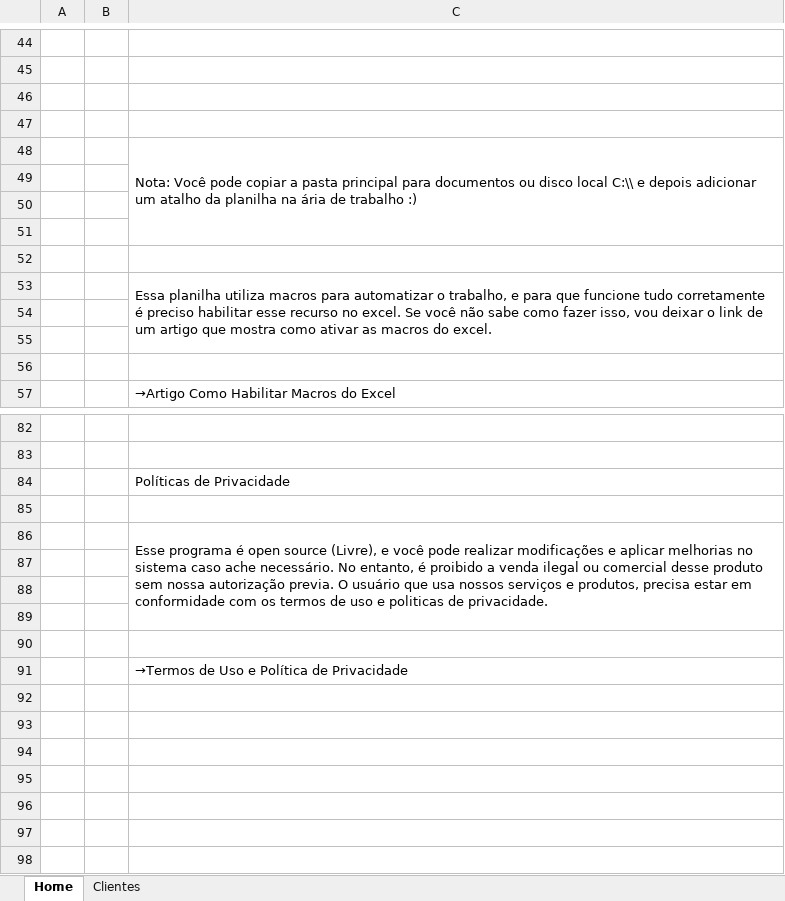
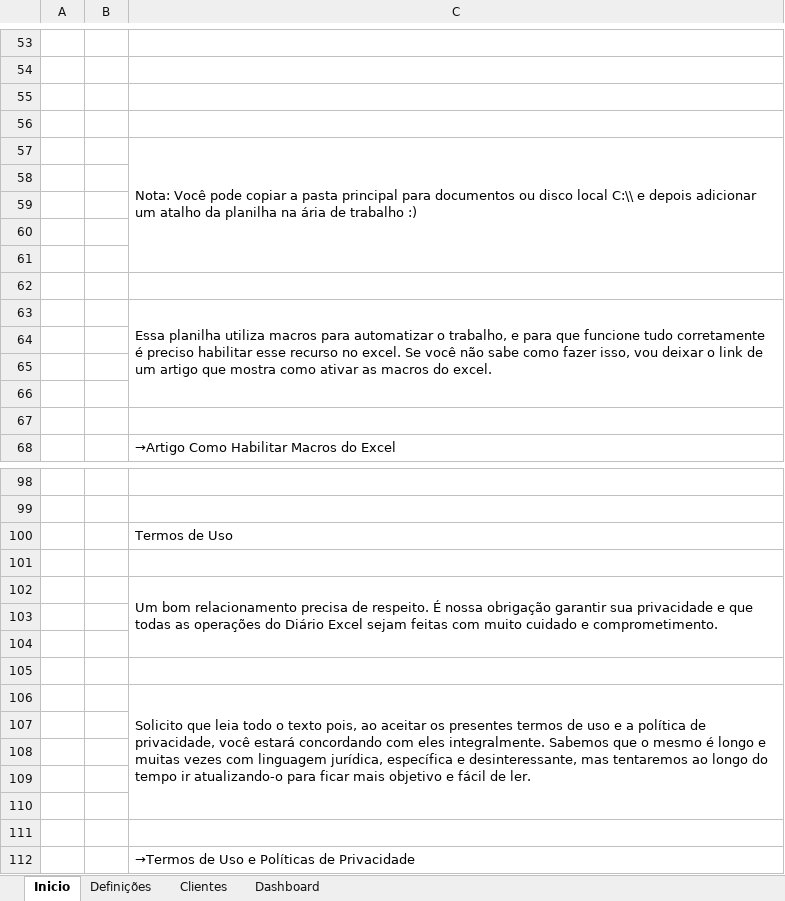
Before and after one commit to welissondev/VisionClient, an Excel workbook: Project/VisionClient.xlsm, sheet Inicio, drawn as a sheet; only a part is shown, gaps mark what is left out; values as stored, in another font and other column widths than the file's, no cell formats; charts and pictures not drawn; removed rows and columns are numbered as before the commit, all else as after; the diff covers the shown part only; the diff names each change by its address in the sheet, - before the commit and + after, or states it on an @@ line.

```diff
--- a/Project/VisionClient.xlsm (sheet Inicio)
+++ b/Project/VisionClient.xlsm (sheet Inicio)
-sheet tab: Home
+sheet tab: Inicio
+sheet tab: Definições
+sheet tab: Dashboard
-C48:C51 merged
+C57:C61 merged
+row 62: (empty)
+row 64: (empty)
-C100: Políticas de Privacidade
+C100: Termos de Uso
-C102: Esse programa é open source (Livre), e você pode realizar modificações e aplicar melhorias no sistema caso ache necessário. No entanto, é proibido a venda ilegal ou comercial desse produto sem nossa autorização previa. O usuário que usa nossos serviços e produtos, precisa estar em conformidade com os termos de uso e politicas de privacidade.
+C102: Um bom relacionamento precisa de respeito. É nossa obrigação garantir sua privacidade e que todas as operações do Diário Excel sejam feitas com muito cuidado e comprometimento.
-C86:C89 merged
+C102:C104 merged
+row 103: (empty)
+row 104: (empty)
+row 105: (empty)
+row 106:  |  | Solicito que leia todo o texto pois, ao aceitar os presentes termos de uso e a política de privacidade, você estará concordando com eles integralmente. Sabemos que o mesmo é longo e muitas vezes com linguagem jurídica, específica e desinteressante, mas tentaremos ao longo do tempo ir atualizando-o para ficar mais objetivo e fácil de ler.
+row 111: (empty)
-C112: →Termos de Uso e Política de Privacidade
+C112: →Termos de Uso e Políticas de Privacidade
```
Also changed, not shown: 20 added rows, 6 removed rows, 3 edited cells and merged cells elsewhere in this sheet, sheet Clientes, cell formats, hidden cells, charts or pictures, VisionClient.xlsm, 17 other files.
